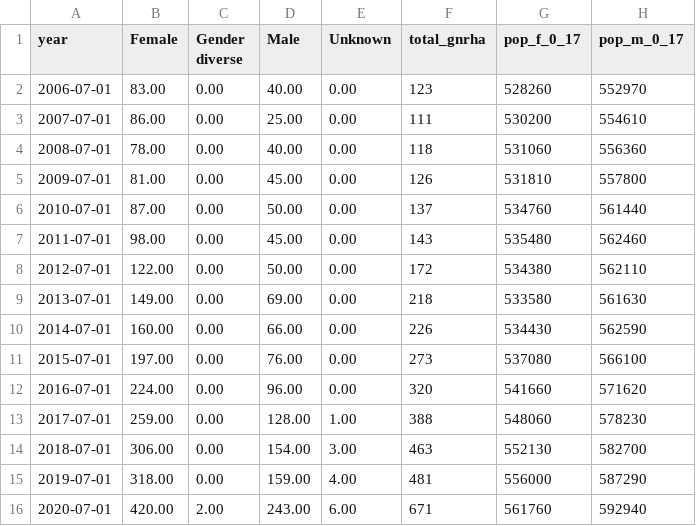
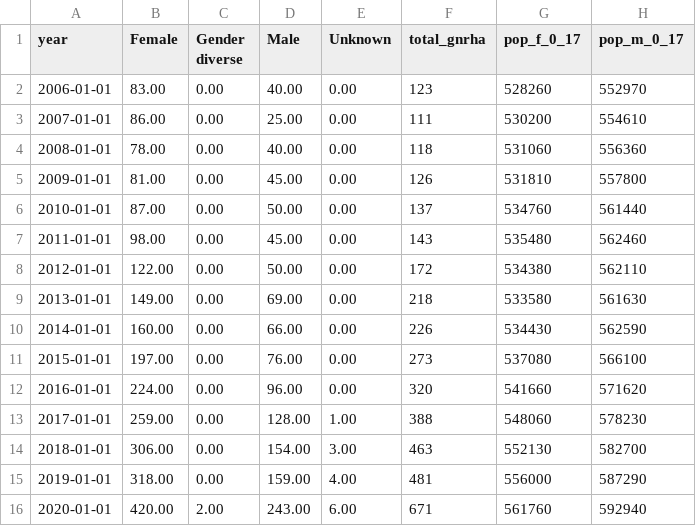
Before and after one commit to simontegg/gnrha_treatment_rates, a CSV file: results/nzl_gnrha_rate_2011_2020.csv, drawn as a sheet; only a part is shown; the diff names each change by its address in the sheet, - before the commit and + after, or states it on an @@ line.

```diff
--- a/results/nzl_gnrha_rate_2011_2020.csv
+++ b/results/nzl_gnrha_rate_2011_2020.csv
-A2 (year): 2006-07-01
+A2 (year): 2006-01-01
-A3 (year): 2007-07-01
+A3 (year): 2007-01-01
-A4 (year): 2008-07-01
+A4 (year): 2008-01-01
-A5 (year): 2009-07-01
+A5 (year): 2009-01-01
-A6 (year): 2010-07-01
+A6 (year): 2010-01-01
-A7 (year): 2011-07-01
+A7 (year): 2011-01-01
-A8 (year): 2012-07-01
+A8 (year): 2012-01-01
-A9 (year): 2013-07-01
+A9 (year): 2013-01-01
-A10 (year): 2014-07-01
+A10 (year): 2014-01-01
-A11 (year): 2015-07-01
+A11 (year): 2015-01-01
-A12 (year): 2016-07-01
+A12 (year): 2016-01-01
-A13 (year): 2017-07-01
+A13 (year): 2017-01-01
-A14 (year): 2018-07-01
+A14 (year): 2018-01-01
-A15 (year): 2019-07-01
+A15 (year): 2019-01-01
-A16 (year): 2020-07-01
+A16 (year): 2020-01-01
```
Also changed, not shown: results/nzl_gnrha_age_sex.csv, 6 other files.
